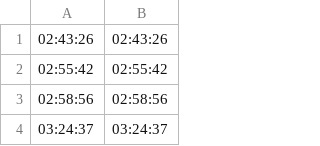
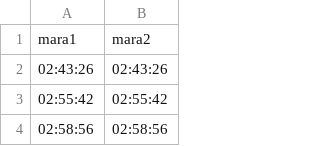
Before and after one commit to SandroSchmidt/NYCM, a CSV file: NYC24.csv, drawn as a sheet; only a part is shown; the shorter side is filled out with more unchanged rows; the diff names each change by its address in the sheet, - before the commit and + after, or states it on an @@ line.

```diff
--- a/NYC24.csv
+++ b/NYC24.csv
+row 1: mara1 | mara2
```
Also changed, not shown: 7 other files.
